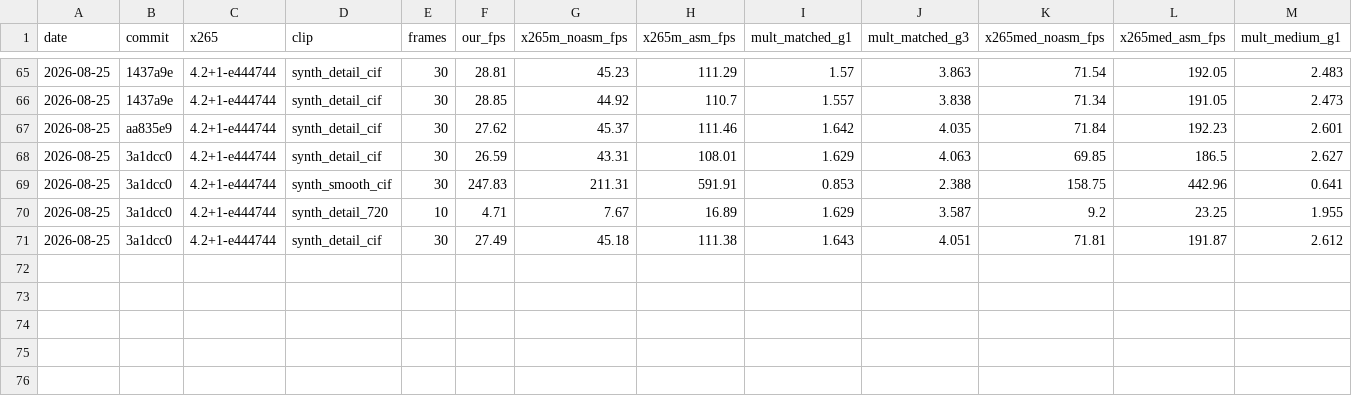
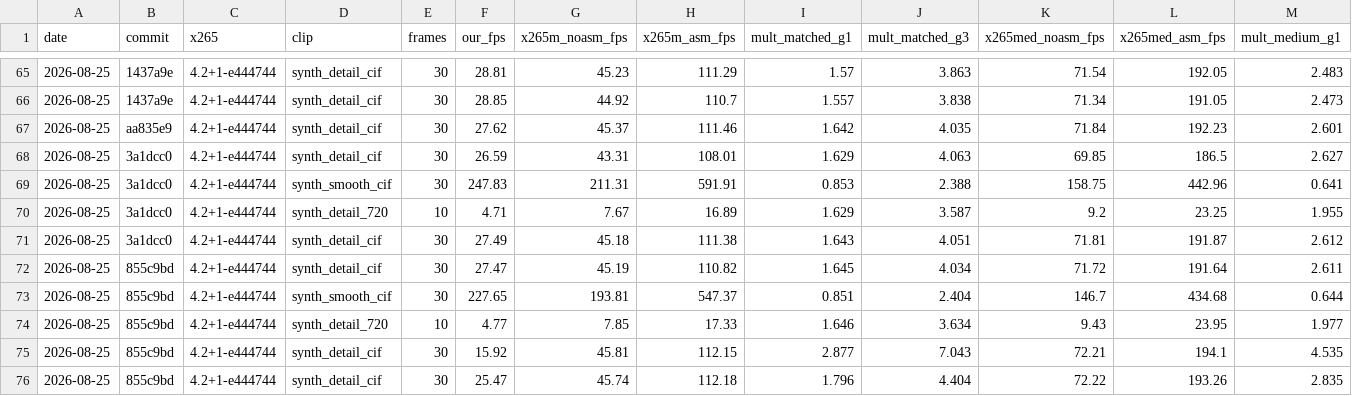
Before and after one commit to terranvigil/yah265, a CSV file: docs/data/parity-history.csv, drawn as a sheet; only a part is shown, gaps mark what is left out; rows hold the shown columns only; the diff names each change by its address in the sheet, - before the commit and + after, or states it on an @@ line.

Commit message:
phase 3 increment 4: top-3 intra mode RD refinement on the commit path
search_luma_mode ranks the top three SAD modes; intra winners (and every
I-slice CU at or below 32) refine among them by mode-dependent J (MPM +
cbf + residual estimator bits + SSD). Applied in the candidate probe it
cost 40% speed for nothing, so it lives only where intra wins. All-intra
720p BD vs x265: 19.7 -> 16.7%; detail CIF holds -5.2% at 25.5 fps.
28 vectors green, ASan clean.

```diff
--- a/docs/data/parity-history.csv
+++ b/docs/data/parity-history.csv
+row 72: 2026-08-25 | 855c9bd | 4.2+1-e444744 | synth_detail_cif | 30 | 27.47 | 45.19 | 110.82 | 1.645 | 4.034 | 71.72 | 191.64 | 2.611
+row 73: 2026-08-25 | 855c9bd | 4.2+1-e444744 | synth_smooth_cif | 30 | 227.65 | 193.81 | 547.37 | 0.851 | 2.404 | 146.7 | 434.68 | 0.644
+row 74: 2026-08-25 | 855c9bd | 4.2+1-e444744 | synth_detail_720 | 10 | 4.77 | 7.85 | 17.33 | 1.646 | 3.634 | 9.43 | 23.95 | 1.977
+row 75: 2026-08-25 | 855c9bd | 4.2+1-e444744 | synth_detail_cif | 30 | 15.92 | 45.81 | 112.15 | 2.877 | 7.043 | 72.21 | 194.1 | 4.535
+row 76: 2026-08-25 | 855c9bd | 4.2+1-e444744 | synth_detail_cif | 30 | 25.47 | 45.74 | 112.18 | 1.796 | 4.404 | 72.22 | 193.26 | 2.835
```
Also changed, not shown: 1 other file.
